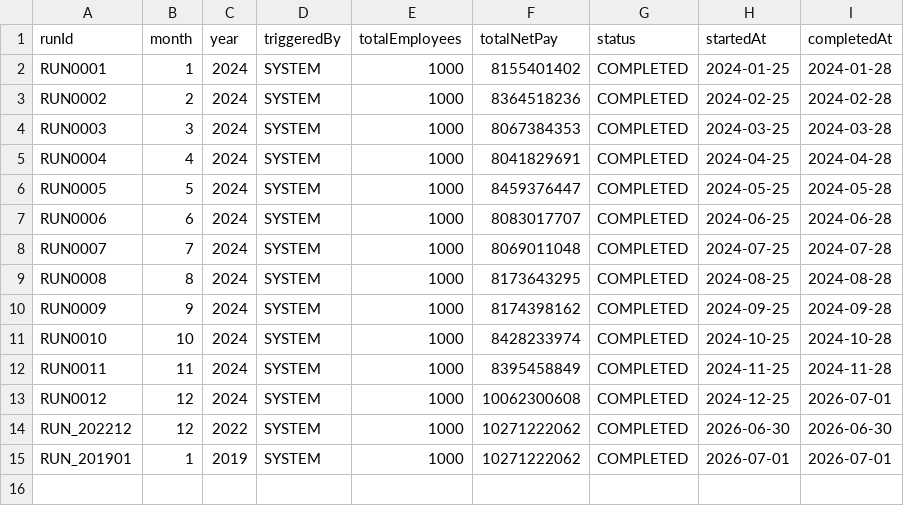
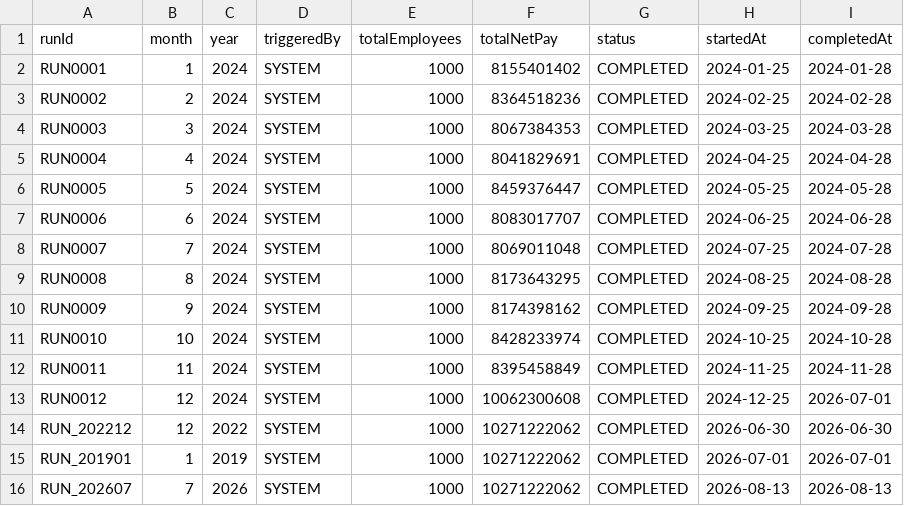
Before and after one commit to d2giahuy826-dev/Group1-LAB211, a CSV file: data/payroll_runs.csv, drawn as a sheet; the diff names each change by its address in the sheet, - before the commit and + after, or states it on an @@ line.

```diff
--- a/data/payroll_runs.csv
+++ b/data/payroll_runs.csv
+row 16: RUN_202607 | 7 | 2026 | SYSTEM | 1000 | 10271222062 | COMPLETED | 2026-08-13 | 2026-08-13
```
Also changed, not shown: data/attendance.csv, 5 other files.
